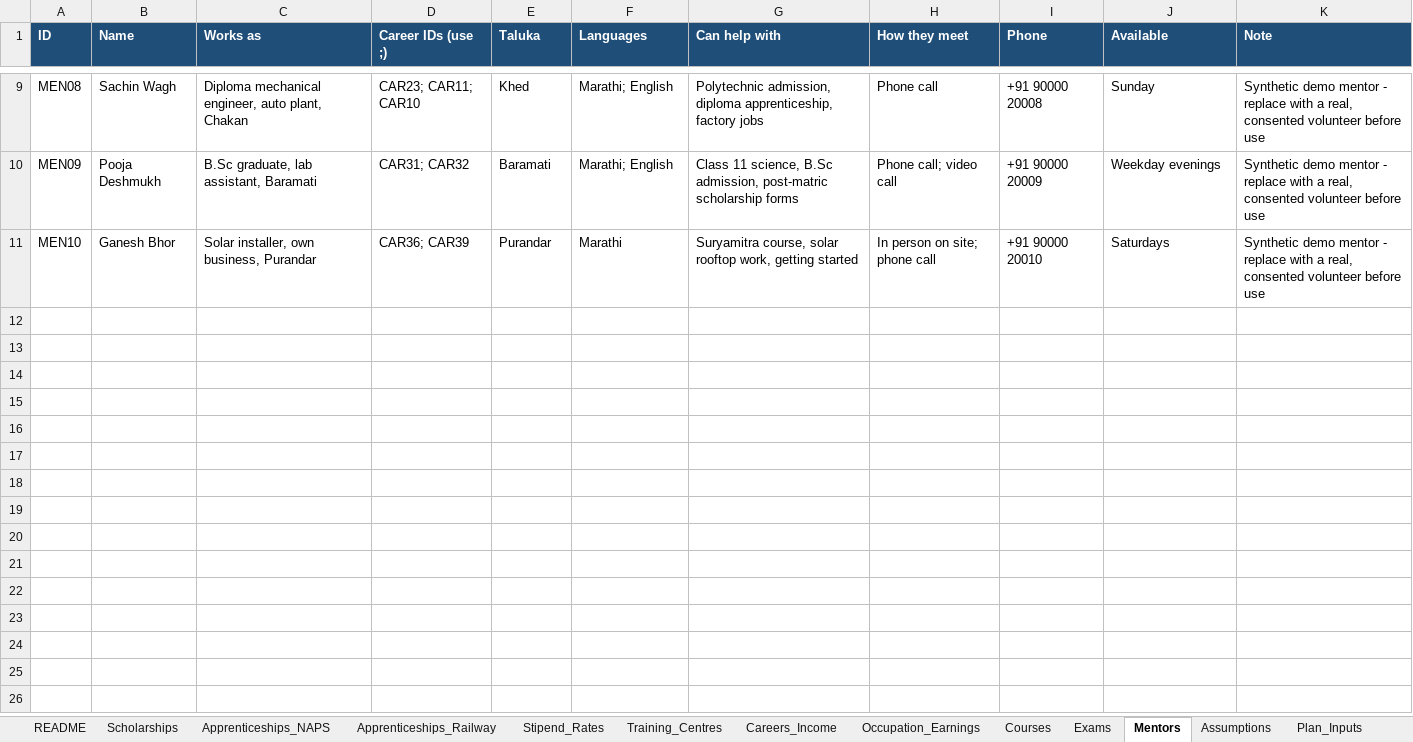
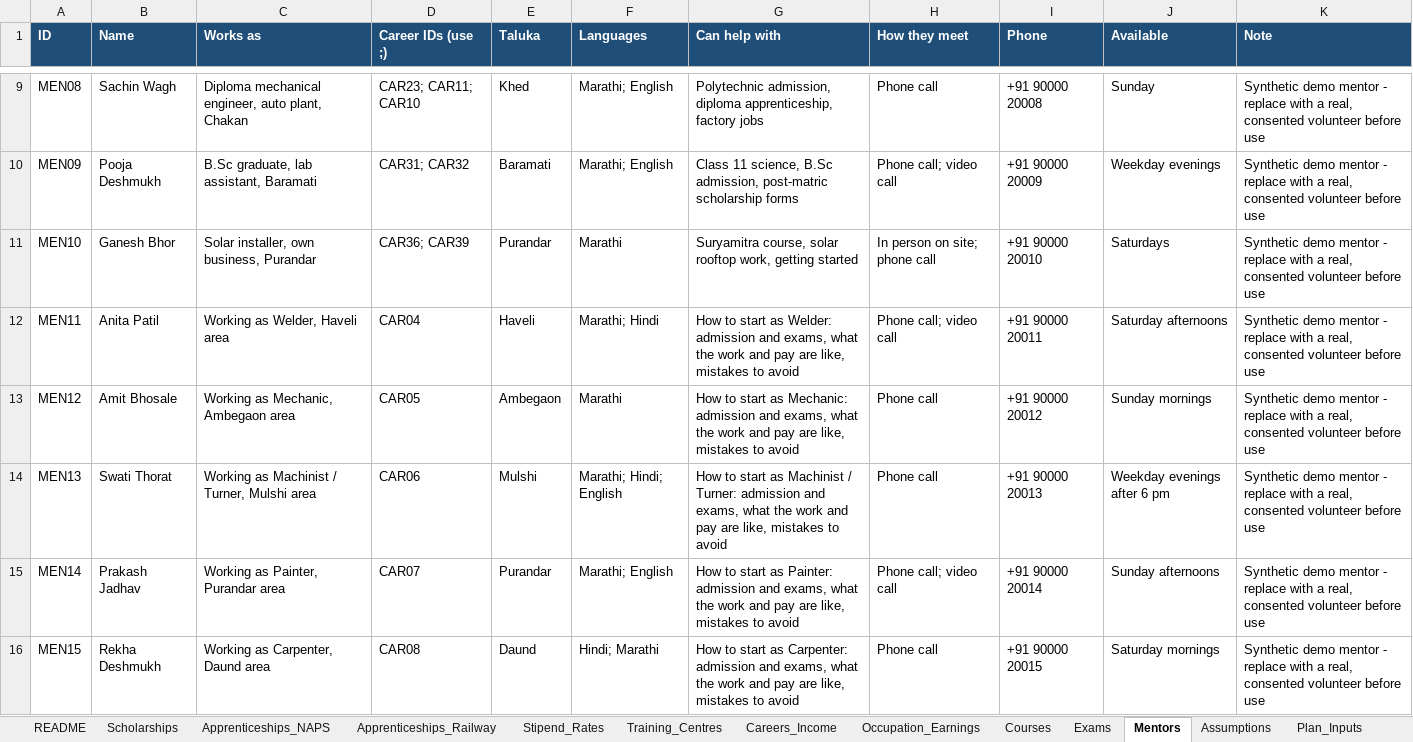
Before and after one commit to sanikadeokule/raah-citi-hack, an Excel workbook: raah-dataset.xlsx, sheet Mentors, drawn as a sheet; only a part is shown, gaps mark what is left out; values as stored, in another font and other column widths than the file's, no borders; the diff covers the shown part only; the diff names each change by its address in the sheet, - before the commit and + after, or states it on an @@ line.

```diff
--- a/raah-dataset.xlsx (sheet Mentors)
+++ b/raah-dataset.xlsx (sheet Mentors)
+row 12: MEN11 | Anita Patil | Working as Welder, Haveli area | CAR04 | Haveli | Marathi; Hindi | How to start as Welder: admission and exams, what the work and pay are like, mistakes to avoid | Phone call; video call | +91 90000 20011 | Saturday afternoons | Synthetic demo mentor - replace with a real, consented volunteer before use
+row 13: MEN12 | Amit Bhosale | Working as Mechanic, Ambegaon area | CAR05 | Ambegaon | Marathi | How to start as Mechanic: admission and exams, what the work and pay are like, mistakes to avoid | Phone call | +91 90000 20012 | Sunday mornings | Synthetic demo mentor - replace with a real, consented volunteer before use
+row 14: MEN13 | Swati Thorat | Working as Machinist / Turner, Mulshi area | CAR06 | Mulshi | Marathi; Hindi; English | How to start as Machinist / Turner: admission and exams, what the work and pay are like, mistakes to avoid | Phone call | +91 90000 20013 | Weekday evenings after 6 pm | Synthetic demo mentor - replace with a real, consented volunteer before use
+row 15: MEN14 | Prakash Jadhav | Working as Painter, Purandar area | CAR07 | Purandar | Marathi; English | How to start as Painter: admission and exams, what the work and pay are like, mistakes to avoid | Phone call; video call | +91 90000 20014 | Sunday afternoons | Synthetic demo mentor - replace with a real, consented volunteer before use
+row 16: MEN15 | Rekha Deshmukh | Working as Carpenter, Daund area | CAR08 | Daund | Hindi; Marathi | How to start as Carpenter: admission and exams, what the work and pay are like, mistakes to avoid | Phone call | +91 90000 20015 | Saturday mornings | Synthetic demo mentor - replace with a real, consented volunteer before use
```
Also changed, not shown: 45 added rows elsewhere in this sheet, 1 other file.
